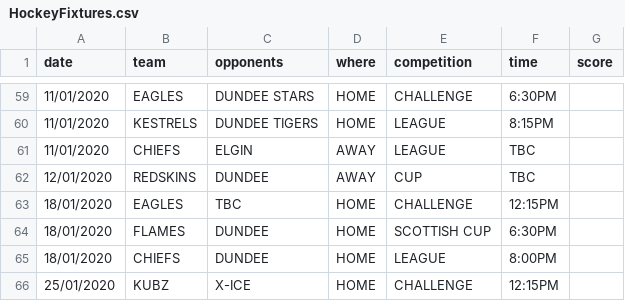
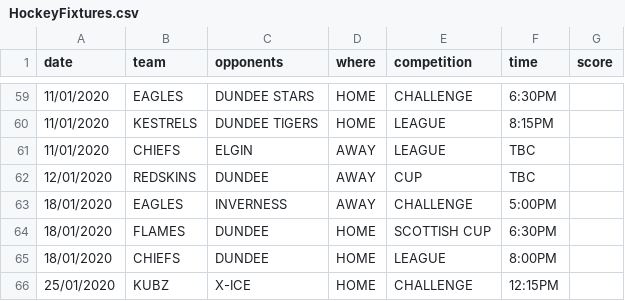
Before and after one commit to neilkeddie/Kirkcaldy-Ice-Hockey-Club, a CSV file: public/data/HockeyFixtures.csv, drawn as a sheet; only a part is shown, gaps mark what is left out.

```diff
--- a/public/data/HockeyFixtures.csv
+++ b/public/data/HockeyFixtures.csv
@@ -62,3 +62,3 @@
 "12/01/2020","REDSKINS","DUNDEE","AWAY","CUP","TBC",""
-"18/01/2020","EAGLES","TBC","HOME","CHALLENGE","12:15PM",
+"18/01/2020","EAGLES","INVERNESS","AWAY","CHALLENGE","5:00PM",
 "18/01/2020","FLAMES","DUNDEE","HOME","SCOTTISH CUP","6:30PM",""
```
